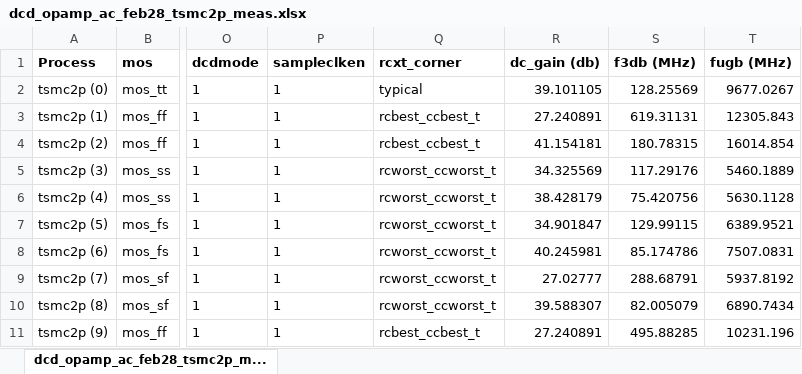
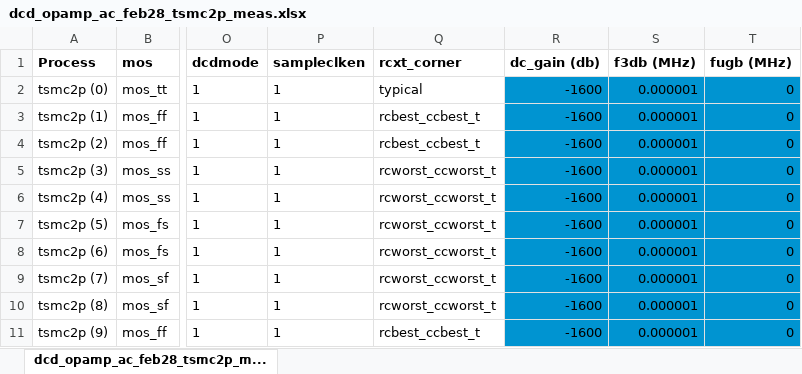
Before and after one commit to tien2032002/excel, an Excel workbook: dcd_opamp_ac_feb28_tsmc2p_meas.xlsx, sheet dcd_opamp_ac_feb28_tsmc2p_m..., drawn as a sheet; only a part is shown, gaps mark what is left out; values as stored, in another font and other column widths than the file's, no borders; the diff covers the shown part only; the diff names each change by its address in the sheet, - before the commit and + after, or states it on an @@ line.

Commit message:
''

```diff
--- a/dcd_opamp_ac_feb28_tsmc2p_meas.xlsx (sheet dcd_opamp_ac_feb28_tsmc2p_m...)
+++ b/dcd_opamp_ac_feb28_tsmc2p_meas.xlsx (sheet dcd_opamp_ac_feb28_tsmc2p_m...)
-R2 (dc_gain (db)): 39.101105
+R2 (dc_gain (db)): -1600
-R2:T11 fill: none
+R2:T11 fill: #0094D1
-S2 (f3db (MHz)): 128.25569
+S2 (f3db (MHz)): 0.000001
-T2 (fugb (MHz)): 9677.0267
+T2 (fugb (MHz)): 0
-R3 (dc_gain (db)): 27.240891
+R3 (dc_gain (db)): -1600
-S3 (f3db (MHz)): 619.31131
+S3 (f3db (MHz)): 0.000001
-T3 (fugb (MHz)): 12305.843
+T3 (fugb (MHz)): 0
-R4 (dc_gain (db)): 41.154181
+R4 (dc_gain (db)): -1600
-S4 (f3db (MHz)): 180.78315
+S4 (f3db (MHz)): 0.000001
-T4 (fugb (MHz)): 16014.854
+T4 (fugb (MHz)): 0
-R5 (dc_gain (db)): 34.325569
+R5 (dc_gain (db)): -1600
-S5 (f3db (MHz)): 117.29176
+S5 (f3db (MHz)): 0.000001
-T5 (fugb (MHz)): 5460.1889
+T5 (fugb (MHz)): 0
-R6 (dc_gain (db)): 38.428179
+R6 (dc_gain (db)): -1600
-S6 (f3db (MHz)): 75.420756
+S6 (f3db (MHz)): 0.000001
-T6 (fugb (MHz)): 5630.1128
+T6 (fugb (MHz)): 0
-R7 (dc_gain (db)): 34.901847
+R7 (dc_gain (db)): -1600
-S7 (f3db (MHz)): 129.99115
+S7 (f3db (MHz)): 0.000001
-T7 (fugb (MHz)): 6389.9521
+T7 (fugb (MHz)): 0
-R8 (dc_gain (db)): 40.245981
+R8 (dc_gain (db)): -1600
-S8 (f3db (MHz)): 85.174786
+S8 (f3db (MHz)): 0.000001
-T8 (fugb (MHz)): 7507.0831
+T8 (fugb (MHz)): 0
-R9 (dc_gain (db)): 27.02777
+R9 (dc_gain (db)): -1600
-S9 (f3db (MHz)): 288.68791
+S9 (f3db (MHz)): 0.000001
-T9 (fugb (MHz)): 5937.8192
+T9 (fugb (MHz)): 0
-R10 (dc_gain (db)): 39.588307
+R10 (dc_gain (db)): -1600
-S10 (f3db (MHz)): 82.005079
+S10 (f3db (MHz)): 0.000001
-T10 (fugb (MHz)): 6890.7434
+T10 (fugb (MHz)): 0
-R11 (dc_gain (db)): 27.240891
+R11 (dc_gain (db)): -1600
-S11 (f3db (MHz)): 495.88285
+S11 (f3db (MHz)): 0.000001
-T11 (fugb (MHz)): 10231.196
+T11 (fugb (MHz)): 0
```
Also changed, not shown: 5 added rows, 5 removed rows, 429 edited cells and cell formats elsewhere in this sheet.
